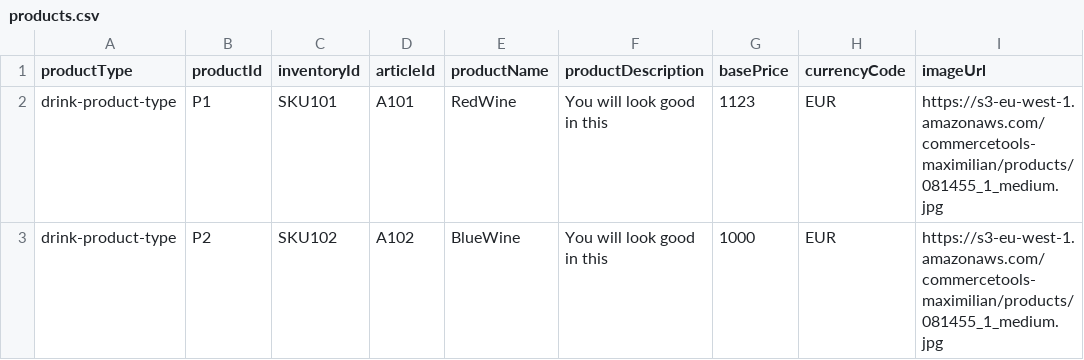
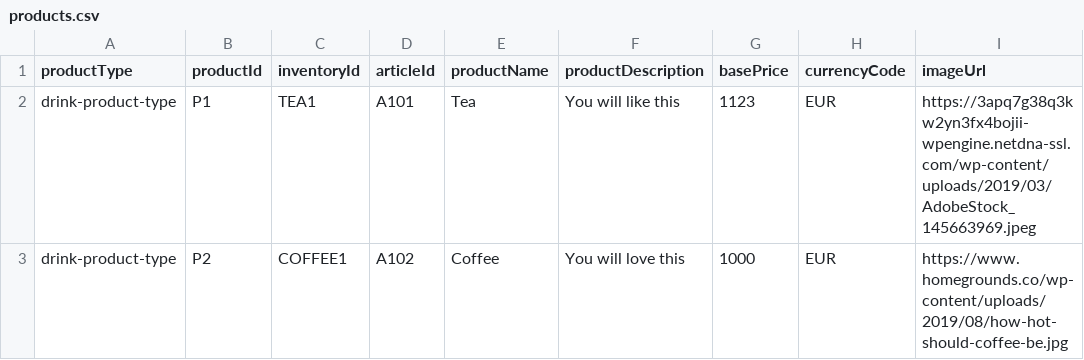
Before and after one commit to commercetools/commercetools-jvm-sdk-training, a CSV file: src/main/resources/products.csv, drawn as a sheet.

Commit message:
Update sync product info

```diff
--- a/src/main/resources/products.csv
+++ b/src/main/resources/products.csv
@@ -1,3 +1,3 @@
 productType,productId,inventoryId,articleId,productName,productDescription,basePrice,currencyCode,imageUrl
-drink-product-type,P1,SKU101,A101,RedWine,You will look good in this,1123,EUR,https://s3-eu-west-1.amazonaws.com/commercetools-maximilian/products/081455_1_medium.jpg
-drink-product-type,P2,SKU102,A102,BlueWine,You will look good in this,1000,EUR,https://s3-eu-west-1.amazonaws.com/commercetools-maximilian/products/081455_1_medium.jpg
+drink-product-type,P1,TEA1,A101,Tea,You will like this,1123,EUR,https://3apq7g38q3kw2yn3fx4bojii-wpengine.netdna-ssl.com/wp-content/uploads/2019/03/AdobeStock_145663969.jpeg
+drink-product-type,P2,COFFEE1,A102,Coffee,You will love this,1000,EUR,https://www.homegrounds.co/wp-content/uploads/2019/08/how-hot-should-coffee-be.jpg
```
